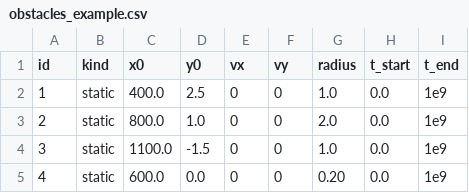
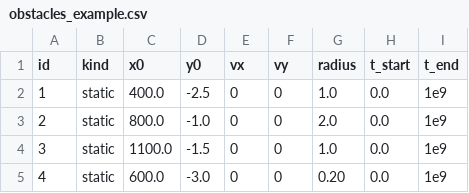
Before and after one commit to winzard10/MPCinC, a CSV file: data/obstacles_example.csv, drawn as a sheet.

```diff
--- a/data/obstacles_example.csv
+++ b/data/obstacles_example.csv
@@ -1,5 +1,5 @@
 id,kind,x0,y0,vx,vy,radius,t_start,t_end
-1,static, 400.0, 2.5, 0,0, 1.0, 0.0, 1e9
-2,static, 800.0, 1.0, 0,0, 2.0, 0.0, 1e9
+1,static, 400.0, -2.5, 0,0, 1.0, 0.0, 1e9
+2,static, 800.0, -1.0, 0,0, 2.0, 0.0, 1e9
 3,static, 1100.0, -1.5, 0,0, 1.0, 0.0, 1e9
-4,static, 600.0, 0.0, 0,0, 0.20, 0.0, 1e9
+4,static, 600.0, -3.0, 0,0, 0.20, 0.0, 1e9
```
Also changed, not shown: sim_log.csv, 36 other files.
